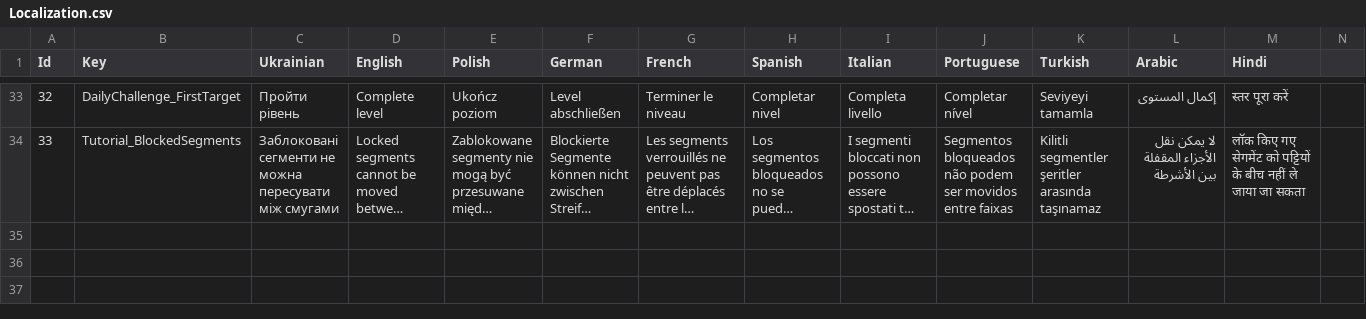
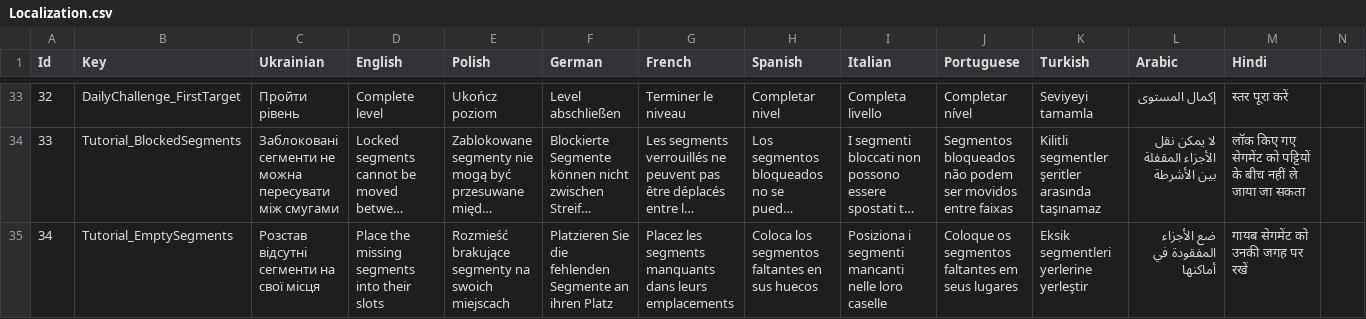
Before and after one commit to Mad-mn/Meadow-Glide, a CSV file: Assets/Feature/LocalizationModule/Resources/Localization/Localization.csv, drawn as a sheet; only a part is shown, gaps mark what is left out; long unchanged cells end in …; rows hold the shown columns only; the diff names each change by its address in the sheet, - before the commit and + after, or states it on an @@ line.

Commit message:
Create empty segments tutorial

```diff
--- a/Assets/Feature/LocalizationModule/Resources/Localization/Localization.csv
+++ b/Assets/Feature/LocalizationModule/Resources/Localization/Localization.csv
+row 35: 34 | Tutorial_EmptySegments | Розстав відсутні сегменти на свої місця | Place the missing segments into their slots | Rozmieść brakujące segmenty na swoich miejscach | Platzieren Sie die fehlenden Segmente an ihren Platz | Placez les segments manquants dans leurs emplacements | Coloca los segmentos faltantes en sus huecos | Posiziona i segmenti mancanti nelle loro caselle | Coloque os segmentos faltantes em seus lugares | Eksik segmentleri yerlerine yerleştir | ضع الأجزاء المفقودة في أماكنها | गायब सेगमेंट को उनकी जगह पर रखें
```
Also changed, not shown: 20 other files.
